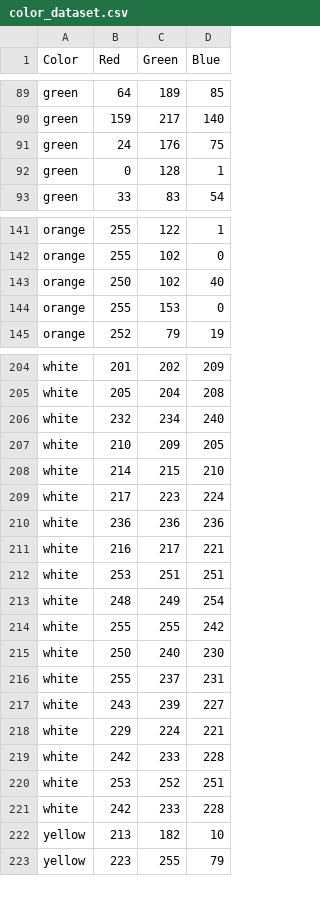
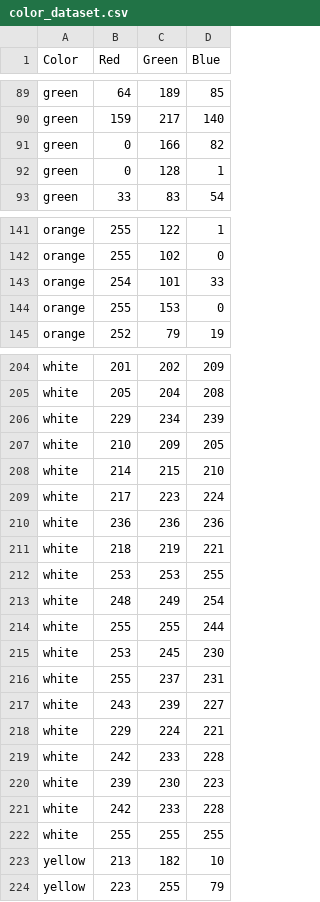
Before and after one commit to andrewchang90/color_detection, a CSV file: color_dataset.csv, drawn as a sheet; only a part is shown, gaps mark what is left out; the diff covers the shown part only.

```diff
--- a/color_dataset.csv
+++ b/color_dataset.csv
@@ -90,3 +90,3 @@ green,64,189,85
 green,159,217,140
-green,24,176,75
+green,0,166,82
 green,0,128,1
@@ -142,3 +142,3 @@ orange,255,122,1
 orange,255,102,0
-orange,250,102,40
+orange,254,101,33
 orange,255,153,0
@@ -205,3 +205,3 @@ white,201,202,209
 white,205,204,208
-white,232,234,240
+white,229,234,239
 white,210,209,205
@@ -210,7 +210,7 @@ white,217,223,224
 white,236,236,236
-white,216,217,221
-white,253,251,251
+white,218,219,221
+white,253,253,255
 white,248,249,254
-white,255,255,242
-white,250,240,230
+white,255,255,244
+white,253,245,230
 white,255,237,231
@@ -219,4 +219,5 @@ white,229,224,221
 white,242,233,228
-white,253,252,251
+white,239,230,223
 white,242,233,228
+white,255,255,255
 yellow,213,182,10
```
Also changed, not shown: 10 added rows, 10 removed rows and 5 edited cells elsewhere in this file, 1 other file.
